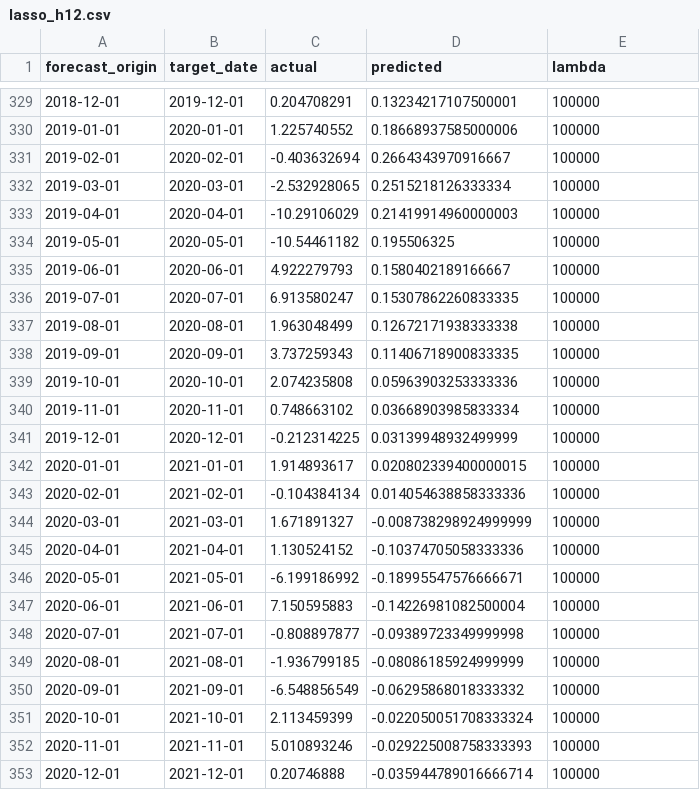
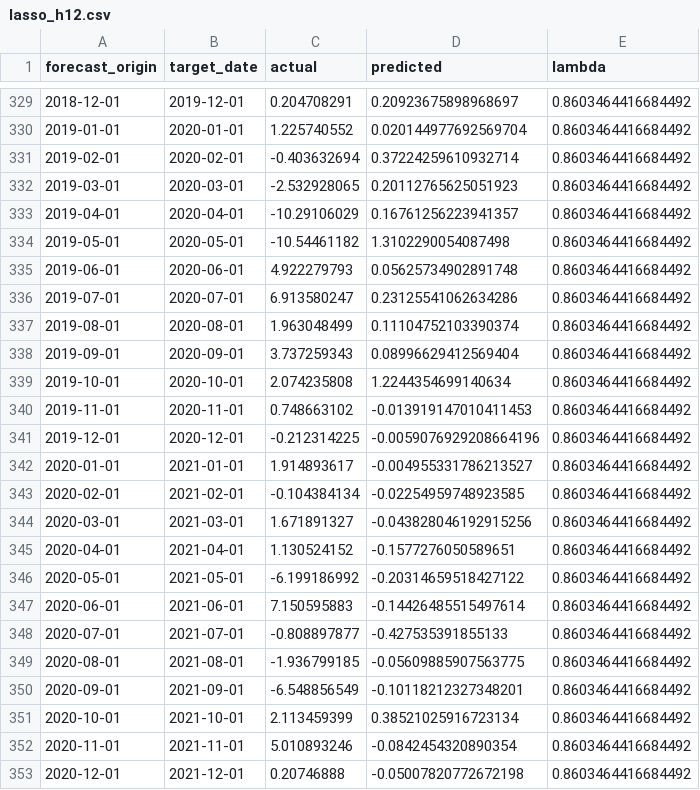
Before and after one commit to coin-msater/ec4308-japan-economy, a CSV file: lasso/results/periodic_10block_aligned/lasso_h12.csv, drawn as a sheet; only a part is shown, gaps mark what is left out; the diff covers the shown part only.

```diff
--- a/lasso/results/periodic_10block_aligned/lasso_h12.csv
+++ b/lasso/results/periodic_10block_aligned/lasso_h12.csv
@@ -329,25 +329,25 @@ forecast_origin,target_date,actual,predicted,lambda
-2018-12-01,2019-12-01,0.204708291,0.13234217107500001,100000
-2019-01-01,2020-01-01,1.225740552,0.18668937585000006,100000
-2019-02-01,2020-02-01,-0.403632694,0.2664343970916667,100000
-2019-03-01,2020-03-01,-2.532928065,0.2515218126333334,100000
-2019-04-01,2020-04-01,-10.29106029,0.21419914960000003,100000
-2019-05-01,2020-05-01,-10.54461182,0.195506325,100000
-2019-06-01,2020-06-01,4.922279793,0.1580402189166667,100000
-2019-07-01,2020-07-01,6.913580247,0.15307862260833335,100000
-2019-08-01,2020-08-01,1.963048499,0.12672171938333338,100000
-2019-09-01,2020-09-01,3.737259343,0.11406718900833335,100000
-2019-10-01,2020-10-01,2.074235808,0.05963903253333336,100000
-2019-11-01,2020-11-01,0.748663102,0.03668903985833334,100000
-2019-12-01,2020-12-01,-0.212314225,0.03139948932499999,100000
-2020-01-01,2021-01-01,1.914893617,0.020802339400000015,100000
-2020-02-01,2021-02-01,-0.104384134,0.014054638858333336,100000
-2020-03-01,2021-03-01,1.671891327,-0.008738298924999999,100000
-2020-04-01,2021-04-01,1.130524152,-0.10374705058333336,100000
-2020-05-01,2021-05-01,-6.199186992,-0.18995547576666671,100000
-2020-06-01,2021-06-01,7.150595883,-0.14226981082500004,100000
-2020-07-01,2021-07-01,-0.808897877,-0.09389723349999998,100000
-2020-08-01,2021-08-01,-1.936799185,-0.08086185924999999,100000
-2020-09-01,2021-09-01,-6.548856549,-0.06295868018333332,100000
-2020-10-01,2021-10-01,2.113459399,-0.022050051708333324,100000
-2020-11-01,2021-11-01,5.010893246,-0.029225008758333393,100000
-2020-12-01,2021-12-01,0.20746888,-0.035944789016666714,100000
+2018-12-01,2019-12-01,0.204708291,0.20923675898968697,0.8603464416684492
+2019-01-01,2020-01-01,1.225740552,0.020144977692569704,0.8603464416684492
+2019-02-01,2020-02-01,-0.403632694,0.37224259610932714,0.8603464416684492
+2019-03-01,2020-03-01,-2.532928065,0.20112765625051923,0.8603464416684492
+2019-04-01,2020-04-01,-10.29106029,0.16761256223941357,0.8603464416684492
+2019-05-01,2020-05-01,-10.54461182,1.3102290054087498,0.8603464416684492
+2019-06-01,2020-06-01,4.922279793,0.05625734902891748,0.8603464416684492
+2019-07-01,2020-07-01,6.913580247,0.23125541062634286,0.8603464416684492
+2019-08-01,2020-08-01,1.963048499,0.11104752103390374,0.8603464416684492
+2019-09-01,2020-09-01,3.737259343,0.08996629412569404,0.8603464416684492
+2019-10-01,2020-10-01,2.074235808,1.2244354699140634,0.8603464416684492
+2019-11-01,2020-11-01,0.748663102,-0.013919147010411453,0.8603464416684492
+2019-12-01,2020-12-01,-0.212314225,-0.0059076929208664196,0.8603464416684492
+2020-01-01,2021-01-01,1.914893617,-0.004955331786213527,0.8603464416684492
+2020-02-01,2021-02-01,-0.104384134,-0.02254959748923585,0.8603464416684492
+2020-03-01,2021-03-01,1.671891327,-0.043828046192915256,0.8603464416684492
+2020-04-01,2021-04-01,1.130524152,-0.1577276050589651,0.8603464416684492
+2020-05-01,2021-05-01,-6.199186992,-0.20314659518427122,0.8603464416684492
+2020-06-01,2021-06-01,7.150595883,-0.14426485515497614,0.8603464416684492
+2020-07-01,2021-07-01,-0.808897877,-0.427535391855133,0.8603464416684492
+2020-08-01,2021-08-01,-1.936799185,-0.05609885907563775,0.8603464416684492
+2020-09-01,2021-09-01,-6.548856549,-0.10118212327348201,0.8603464416684492
+2020-10-01,2021-10-01,2.113459399,0.38521025916723134,0.8603464416684492
+2020-11-01,2021-11-01,5.010893246,-0.0842454320890354,0.8603464416684492
+2020-12-01,2021-12-01,0.20746888,-0.05007820772672198,0.8603464416684492
```
Also changed, not shown: 54 edited cells elsewhere in this file, lasso/results/periodic_10block_aligned/lasso_h12_tuning.csv, lasso/results/periodic_10block_aligned/lasso_h3.csv, 31 other files.
